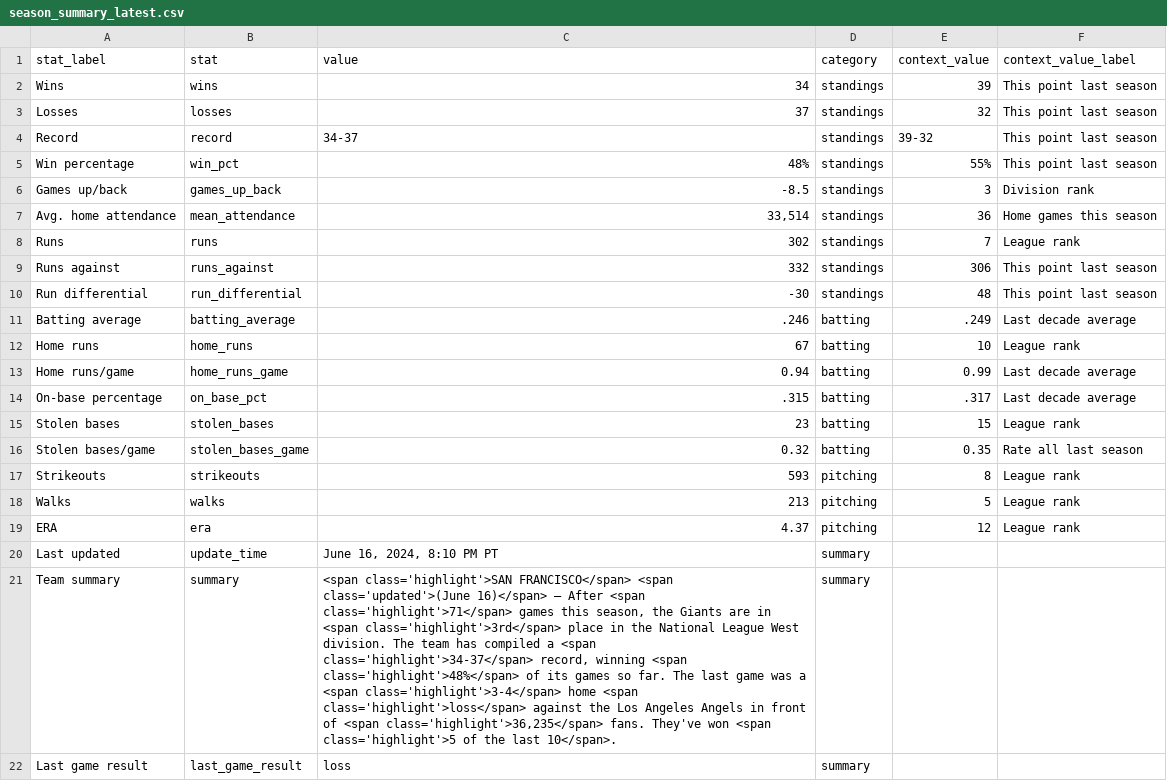
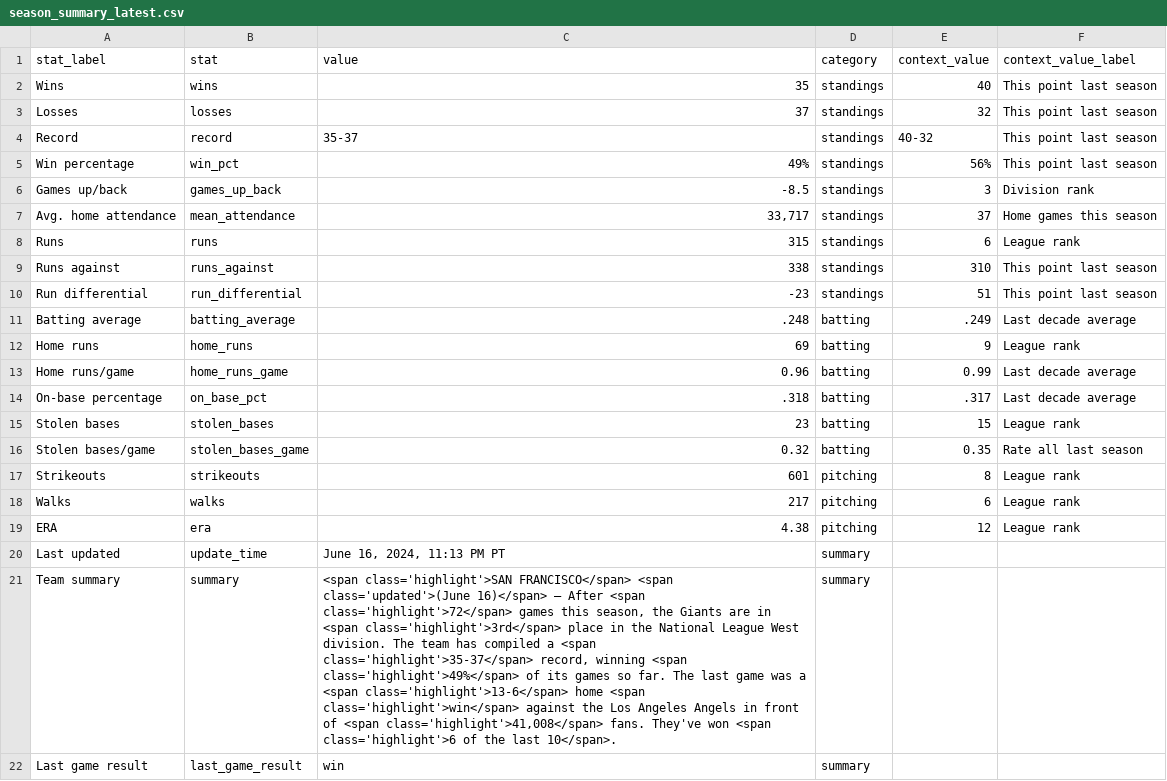
Before and after one commit to wilkens/giants, a CSV file: data/standings/season_summary_latest.csv, drawn as a sheet; the diff names each change by its address in the sheet, - before the commit and + after, or states it on an @@ line.

```diff
--- a/data/standings/season_summary_latest.csv
+++ b/data/standings/season_summary_latest.csv
-C2 (value): 34
+C2 (value): 35
-E2 (context_value): 39
+E2 (context_value): 40
-C4 (value): 34-37
+C4 (value): 35-37
-E4 (context_value): 39-32
+E4 (context_value): 40-32
-C5 (value): 48%
+C5 (value): 49%
-E5 (context_value): 55%
+E5 (context_value): 56%
-C7 (value): 33,514
+C7 (value): 33,717
-E7 (context_value): 36
+E7 (context_value): 37
-C8 (value): 302
+C8 (value): 315
-E8 (context_value): 7
+E8 (context_value): 6
-C9 (value): 332
+C9 (value): 338
-E9 (context_value): 306
+E9 (context_value): 310
-C10 (value): -30
+C10 (value): -23
-E10 (context_value): 48
+E10 (context_value): 51
-C11 (value): .246
+C11 (value): .248
-C12 (value): 67
+C12 (value): 69
-E12 (context_value): 10
+E12 (context_value): 9
-C13 (value): 0.94
+C13 (value): 0.96
-C14 (value): .315
+C14 (value): .318
-C17 (value): 593
+C17 (value): 601
-C18 (value): 213
+C18 (value): 217
-E18 (context_value): 5
+E18 (context_value): 6
-C19 (value): 4.37
+C19 (value): 4.38
-C20 (value): June 16, 2024, 8:10 PM PT
+C20 (value): June 16, 2024, 11:13 PM PT
-C21 (value): …After <span class='highlight'>71</span> games this season, the Giants are in <span class='highlight'>3rd</span> place in the National League West division. The team has compiled a <span class='highlight'>34-37</span> record, winning <span class='highlight'>48%</span> of its games so far. The last game was a <span class='highlight'>3-4</span> home <span class='highlight'>loss</span> against the Los Angeles Angels in front of <span class='highlight'>36,235</span> fans. They've won <span class='highlight'>5 of the…
+C21 (value): …After <span class='highlight'>72</span> games this season, the Giants are in <span class='highlight'>3rd</span> place in the National League West division. The team has compiled a <span class='highlight'>35-37</span> record, winning <span class='highlight'>49%</span> of its games so far. The last game was a <span class='highlight'>13-6</span> home <span class='highlight'>win</span> against the Los Angeles Angels in front of <span class='highlight'>41,008</span> fans. They've won <span class='highlight'>6 of the…
-C22 (value): loss
+C22 (value): win
```
Also changed, not shown: data/pitching/giants_pitching_totals_current.csv, data/standings/giants_season_outcomes.csv, 17 other files.
